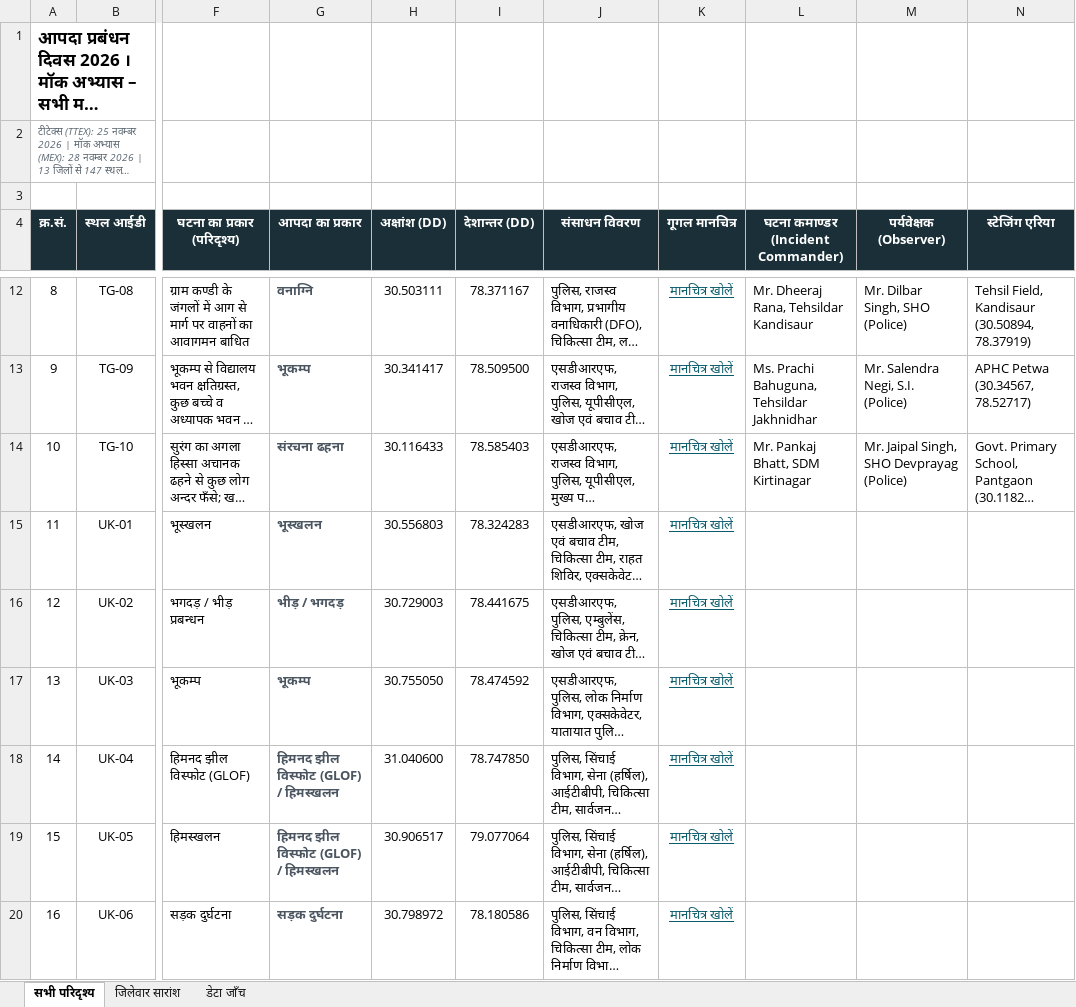
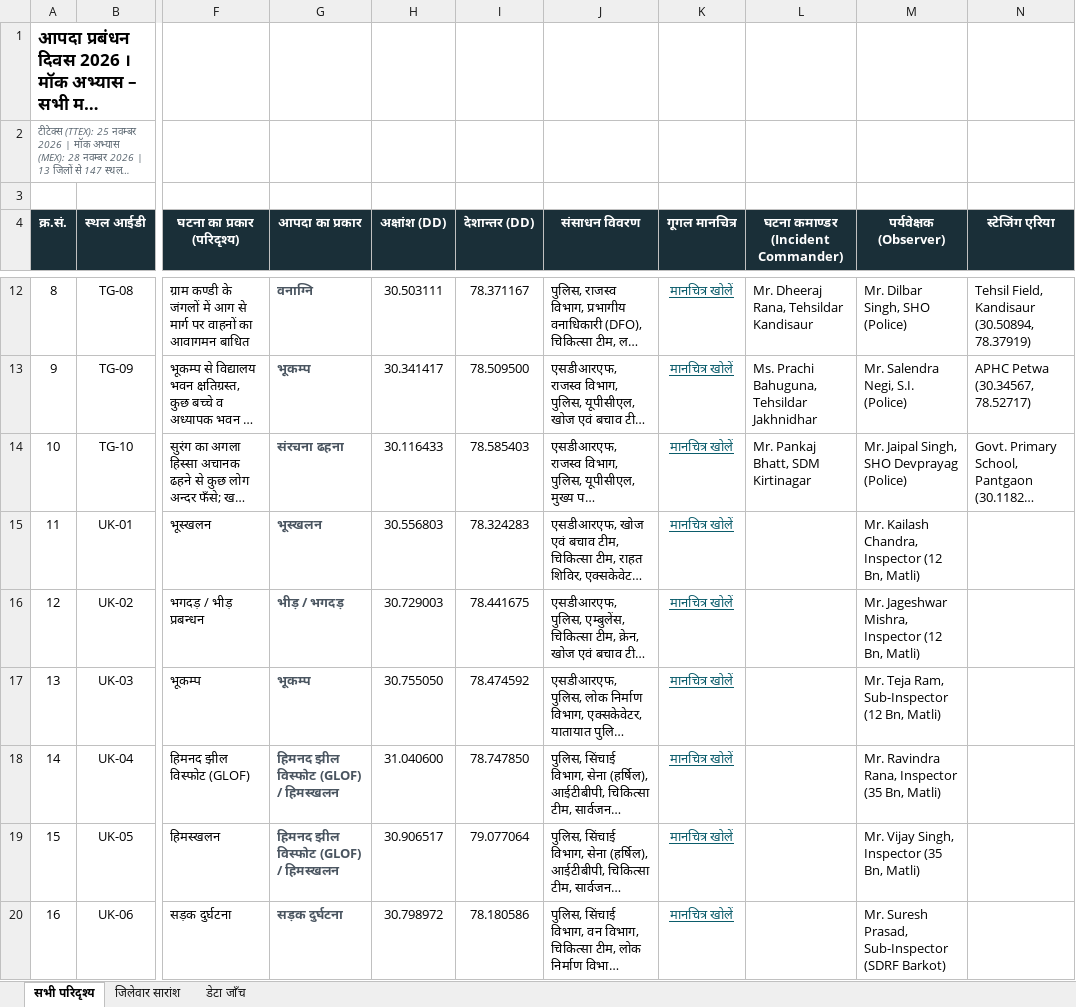
Before and after one commit to usdma-aapdadiwas-2026/usdma-aapdadiwas-2026.github.io, an Excel workbook: All_Locations_Hindi.xlsx, sheet सभी परिदृश्य, drawn as a sheet; only a part is shown, gaps mark what is left out; long unchanged cells end in …; values as stored, in another font and other column widths than the file's, no borders; the diff covers the shown part only; the diff names each change by its address in the sheet, - before the commit and + after, or states it on an @@ line.

```diff
--- a/All_Locations_Hindi.xlsx (sheet सभी परिदृश्य)
+++ b/All_Locations_Hindi.xlsx (sheet सभी परिदृश्य)
-M15 (पर्यवेक्षक (Observer)): (empty)
+M15 (पर्यवेक्षक (Observer)): Mr. Kailash Chandra, Inspector (12 Bn, Matli)
-M16 (पर्यवेक्षक (Observer)): (empty)
+M16 (पर्यवेक्षक (Observer)): Mr. Jageshwar Mishra, Inspector (12 Bn, Matli)
-M17 (पर्यवेक्षक (Observer)): (empty)
+M17 (पर्यवेक्षक (Observer)): Mr. Teja Ram, Sub-Inspector (12 Bn, Matli)
-M18 (पर्यवेक्षक (Observer)): (empty)
+M18 (पर्यवेक्षक (Observer)): Mr. Ravindra Rana, Inspector (35 Bn, Matli)
-M19 (पर्यवेक्षक (Observer)): (empty)
+M19 (पर्यवेक्षक (Observer)): Mr. Vijay Singh, Inspector (35 Bn, Matli)
-M20 (पर्यवेक्षक (Observer)): (empty)
+M20 (पर्यवेक्षक (Observer)): Mr. Suresh Prasad, Sub-Inspector (SDRF Barkot)
```
Also changed, not shown: 88 edited cells elsewhere in this sheet, sheet डेटा जाँच, All_Locations.xlsx, 2 other files.
